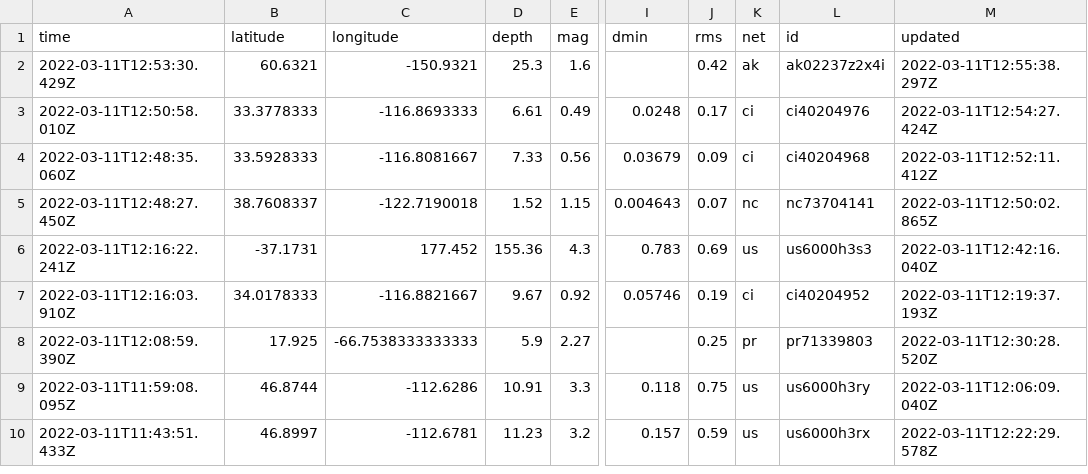
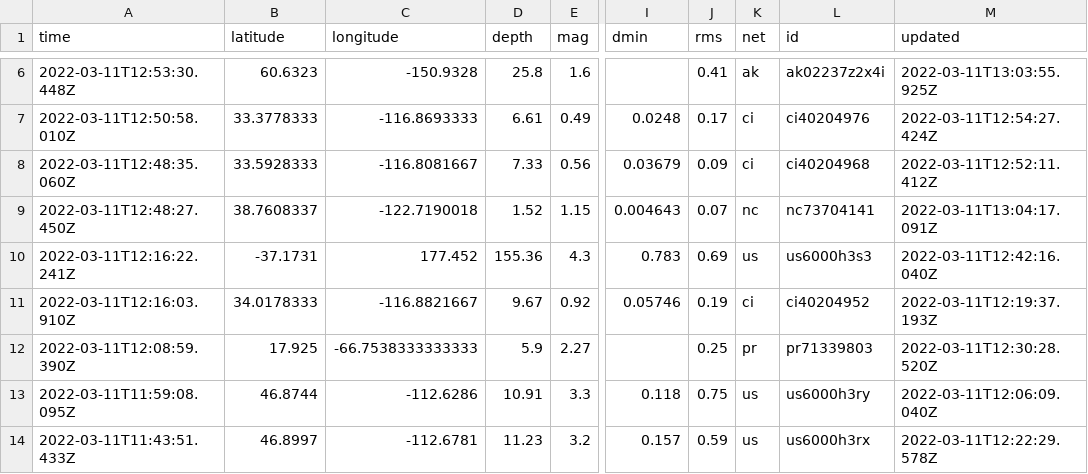
Before and after one commit to JohnnyBerkeley/Nicar2022_actions, a CSV file: usgs_current.csv, drawn as a sheet; only a part is shown, gaps mark what is left out; addresses are those after the commit; the diff covers the shown part only; the diff names each change by its address in the sheet, - before the commit and + after, or states it on an @@ line.

```diff
--- a/usgs_current.csv
+++ b/usgs_current.csv
-A6 (time): 2022-03-11T12:53:30.429Z
+A6 (time): 2022-03-11T12:53:30.448Z
-B6 (latitude): 60.6321
+B6 (latitude): 60.6323
-C6 (longitude): -150.9321
+C6 (longitude): -150.9328
-D6 (depth): 25.3
+D6 (depth): 25.8
-J6 (rms): 0.42
+J6 (rms): 0.41
-M6 (updated): 2022-03-11T12:55:38.297Z
+M6 (updated): 2022-03-11T13:03:55.925Z
-M9 (updated): 2022-03-11T12:50:02.865Z
+M9 (updated): 2022-03-11T13:04:17.091Z
```
Also changed, not shown: 4 added rows, 2 removed rows and 2 edited cells elsewhere in this file, usgs_main.csv.
